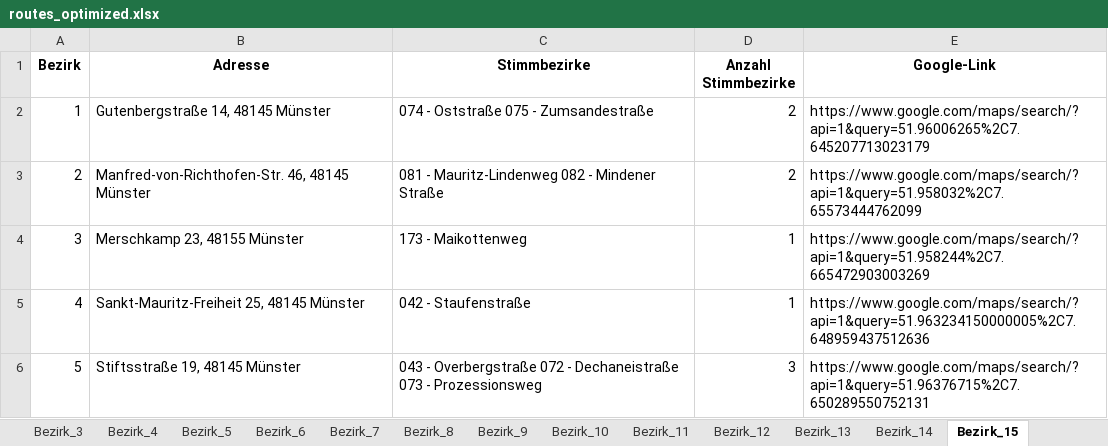
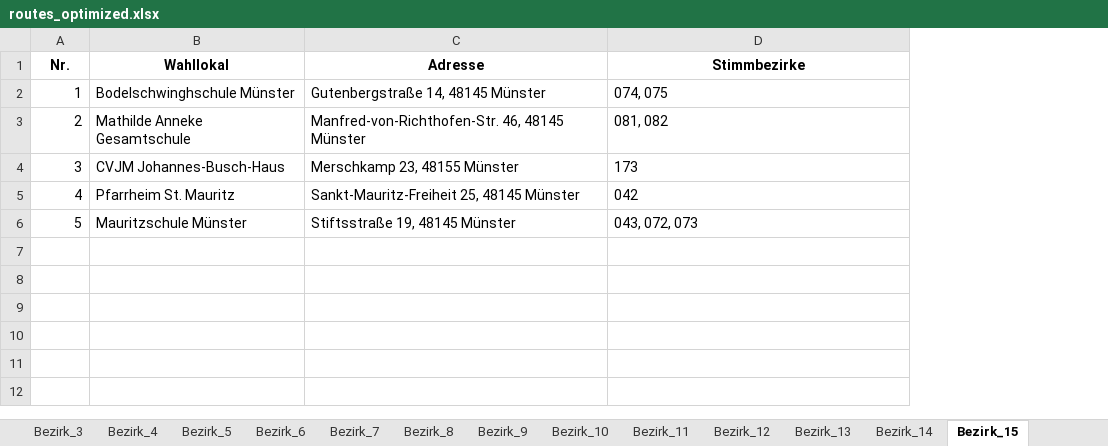
Before and after one commit to Braaacke/Routen, an Excel workbook: routes_optimized.xlsx, sheet Bezirk_15, drawn as a sheet; values as stored, in another font and other column widths than the file's, no borders; removed rows and columns are numbered as before the commit, all else as after; the diff names each change by its address in the sheet, - before the commit and + after, or states it on an @@ line.

```diff
--- a/routes_optimized.xlsx (sheet Bezirk_15)
+++ b/routes_optimized.xlsx (sheet Bezirk_15)
+column B (Wahllokal), rows 2-6: Bodelschwinghschule Münster | Mathilde Anneke Gesamtschule | CVJM Johannes-Busch-Haus | Pfarrheim St. Mauritz | Mauritzschule Münster
-column D (Anzahl Stimmbezirke), rows 2-6: 2 | 2 | 1 | 1 | 3
-column E (Google-Link), rows 2-6: https://www.google.com/maps/search/?api=1&query=51.96006265%2C7.645207713023179 | https://www.google.com/maps/search/?api=1&query=51.958032%2C7.65573444762099 | https://www.google.com/maps/search/?api=1&query=51.958244%2C7.665472903003269 | https://www.google.com/maps/search/?api=1&query=51.963234150000005%2C7.648959437512636 | https://www.google.com/maps/search/?api=1&query=51.96376715%2C7.650289550752131
-A1: Bezirk
+A1: Nr.
-D2 (Stimmbezirke): 074 - Oststraße 075 - Zumsandestraße
+D2 (Stimmbezirke): 074, 075
-D3 (Stimmbezirke): 081 - Mauritz-Lindenweg 082 - Mindener Straße
+D3 (Stimmbezirke): 081, 082
-D4 (Stimmbezirke): 173 - Maikottenweg
+D4 (Stimmbezirke): 173
-D5 (Stimmbezirke): 042 - Staufenstraße
+D5 (Stimmbezirke): 042
-D6 (Stimmbezirke): 043 - Overbergstraße 072 - Dechaneistraße 073 - Prozessionsweg
+D6 (Stimmbezirke): 043, 072, 073
```
Also changed, not shown: sheet Bezirk_29, sheet Bezirk_27, sheet Übersicht, sheet Bezirk_28, sheet Bezirk_22, sheet Bezirk_6, 24 more sheets, other sheet tabs.
